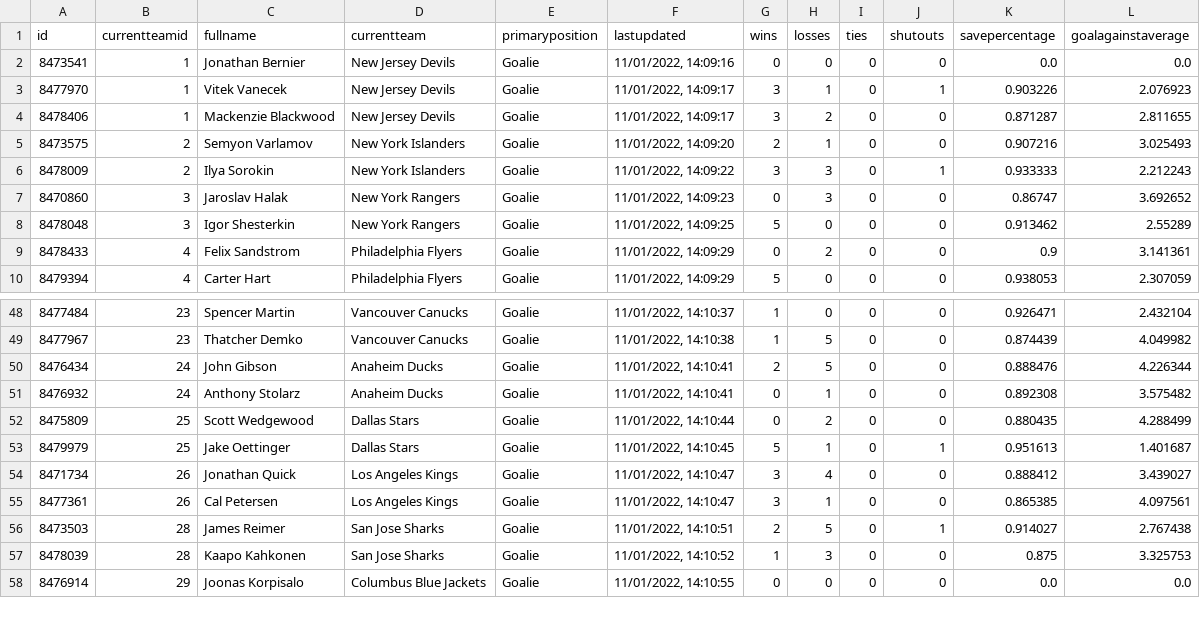
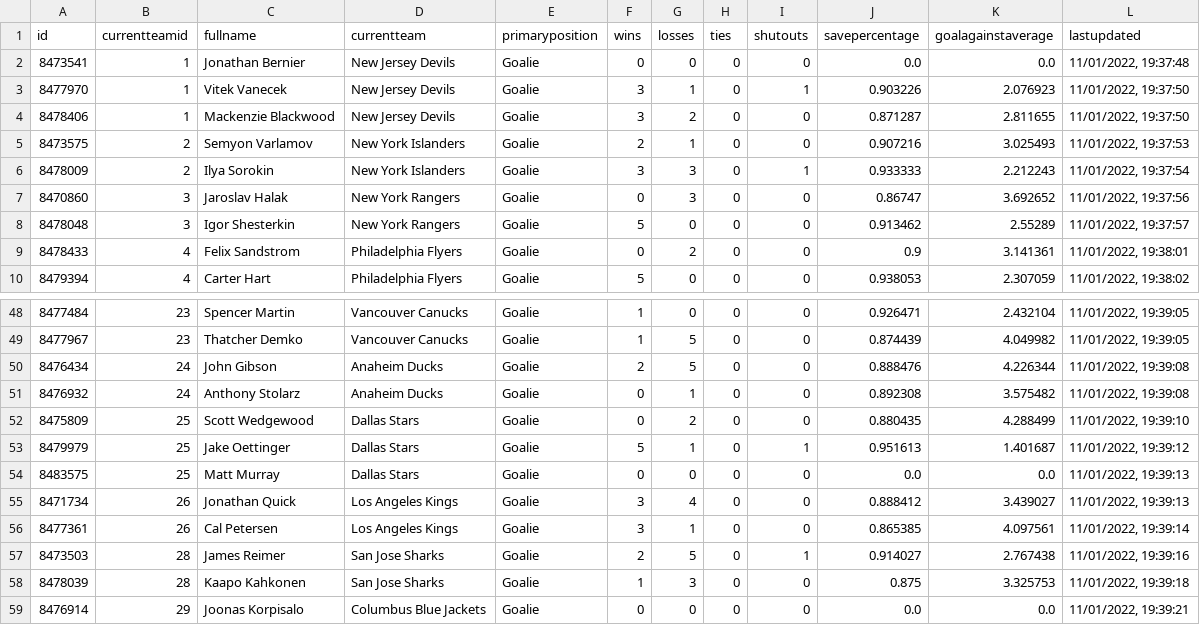
Before and after one commit to BBTimeless/pyhl-public, a CSV file: static/data/data_goalie.csv, drawn as a sheet; only a part is shown, gaps mark what is left out; removed rows and columns are numbered as before the commit, all else as after; the diff names each change by its address in the sheet, - before the commit and + after, or states it on an @@ line.

```diff
--- a/static/data/data_goalie.csv
+++ b/static/data/data_goalie.csv
-column F (lastupdated), rows 2-10: 11/01/2022, 14:09:16 | 11/01/2022, 14:09:17 | 11/01/2022, 14:09:17 | 11/01/2022, 14:09:20 | 11/01/2022, 14:09:22 | 11/01/2022, 14:09:23 | 11/01/2022, 14:09:25 | 11/01/2022, 14:09:29 | 11/01/2022, 14:09:29; rows 48-58: 11/01/2022, 14:10:37 | 11/01/2022, 14:10:38 | 11/01/2022, 14:10:41 | 11/01/2022, 14:10:41 | 11/01/2022, 14:10:44 | 11/01/2022, 14:10:45 | 11/01/2022, 14:10:47 | 11/01/2022, 14:10:47 | 11/01/2022, 14:10:51 | 11/01/2022, 14:10:52 | 11/01/2022, 14:10:55
+column L (lastupdated), rows 2-10: 11/01/2022, 19:37:48 | 11/01/2022, 19:37:50 | 11/01/2022, 19:37:50 | 11/01/2022, 19:37:53 | 11/01/2022, 19:37:54 | 11/01/2022, 19:37:56 | 11/01/2022, 19:37:57 | 11/01/2022, 19:38:01 | 11/01/2022, 19:38:02; rows 48-53: 11/01/2022, 19:39:05 | 11/01/2022, 19:39:05 | 11/01/2022, 19:39:08 | 11/01/2022, 19:39:08 | 11/01/2022, 19:39:10 | 11/01/2022, 19:39:12; rows 55-59: 11/01/2022, 19:39:13 | 11/01/2022, 19:39:14 | 11/01/2022, 19:39:16 | 11/01/2022, 19:39:18 | 11/01/2022, 19:39:21
+row 54: 8483575 | 25 | Matt Murray | Dallas Stars | Goalie | 0 | 0 | 0 | 0 | 0.0 | 0.0 | 11/01/2022, 19:39:13
```
Also changed, not shown: static/data/data_teams.csv, 6 other files.
